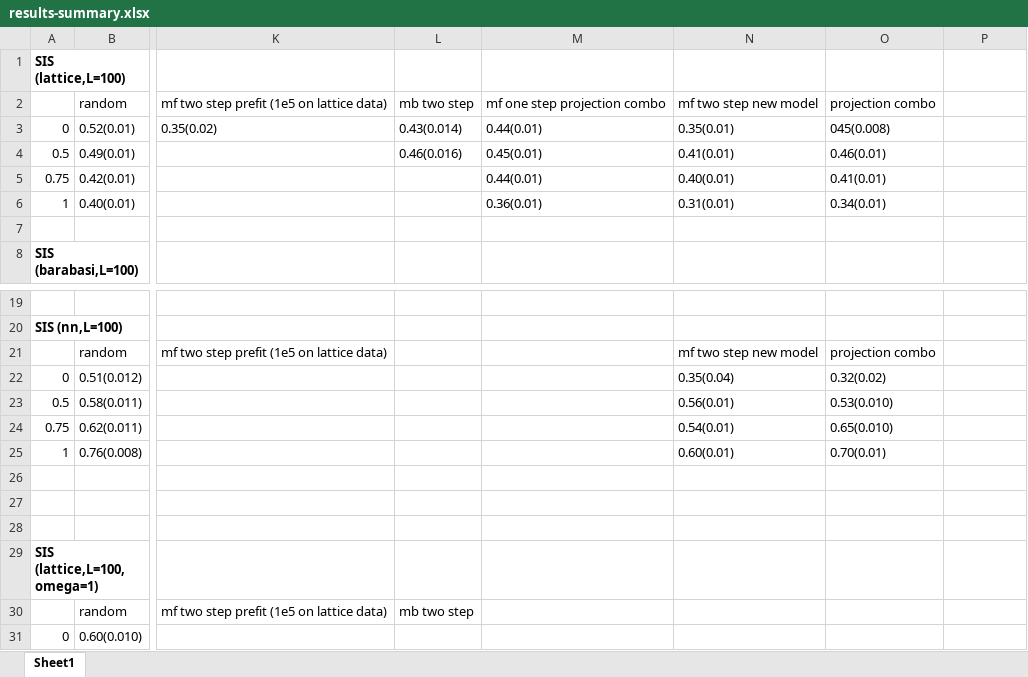
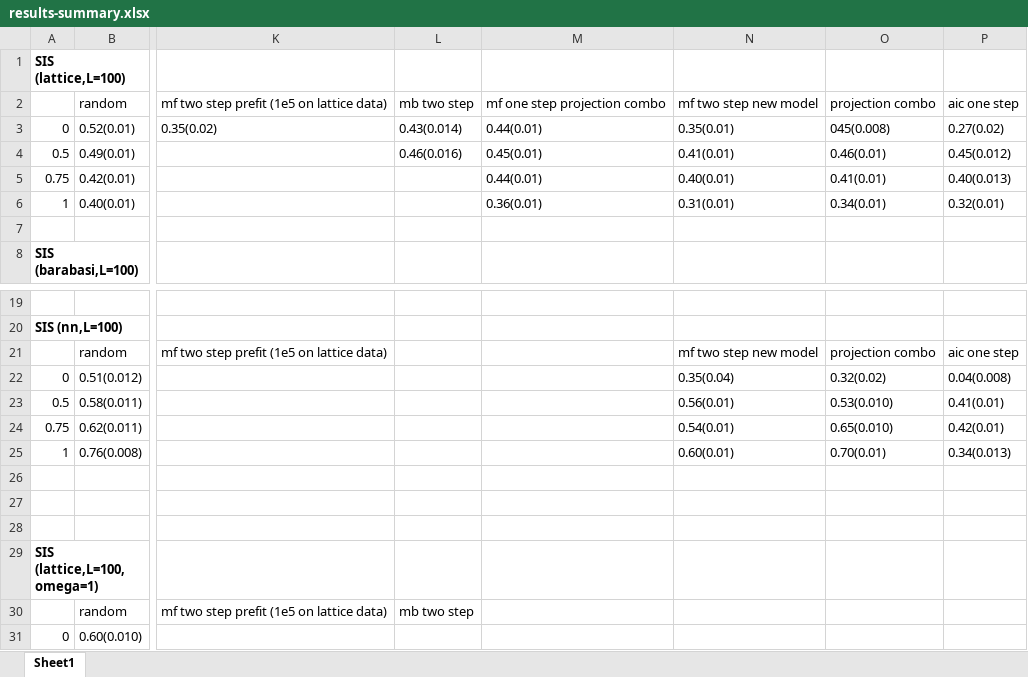
Before and after one commit to jclifton333/spatial-RL, an Excel workbook: analysis/results-summary.xlsx, sheet Sheet1, drawn as a sheet; only a part is shown, gaps mark what is left out; values as stored, in another font and other column widths than the file's, no borders; the diff names each change by its address in the sheet, - before the commit and + after, or states it on an @@ line.

Commit message:
update results

```diff
--- a/analysis/results-summary.xlsx (sheet Sheet1)
+++ b/analysis/results-summary.xlsx (sheet Sheet1)
-P2: (empty)
+P2: aic one step
-P3: (empty)
+P3: 0.27(0.02)
-P4: (empty)
+P4: 0.45(0.012)
-P5: (empty)
+P5: 0.40(0.013)
-P6: (empty)
+P6: 0.32(0.01)
-P21: (empty)
+P21: aic one step
-P22: (empty)
+P22: 0.04(0.008)
-P23: (empty)
+P23: 0.41(0.01)
-P24: (empty)
+P24: 0.42(0.01)
-P25: (empty)
+P25: 0.34(0.013)
```
